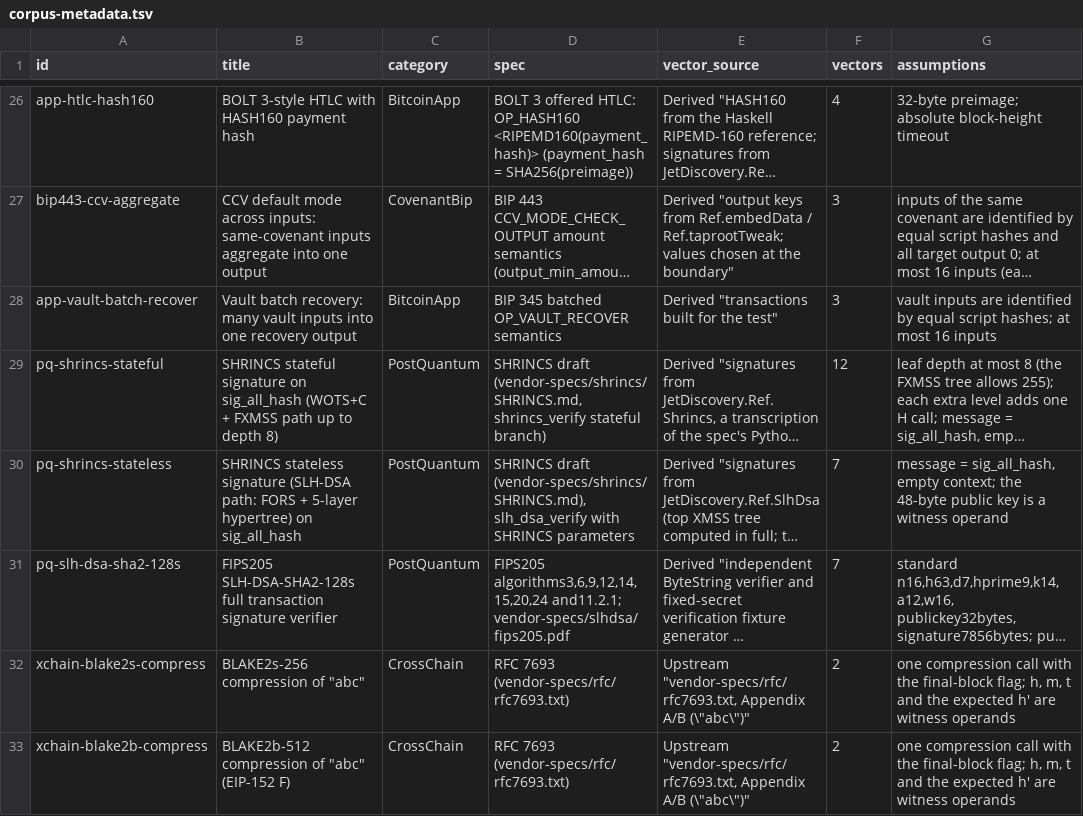
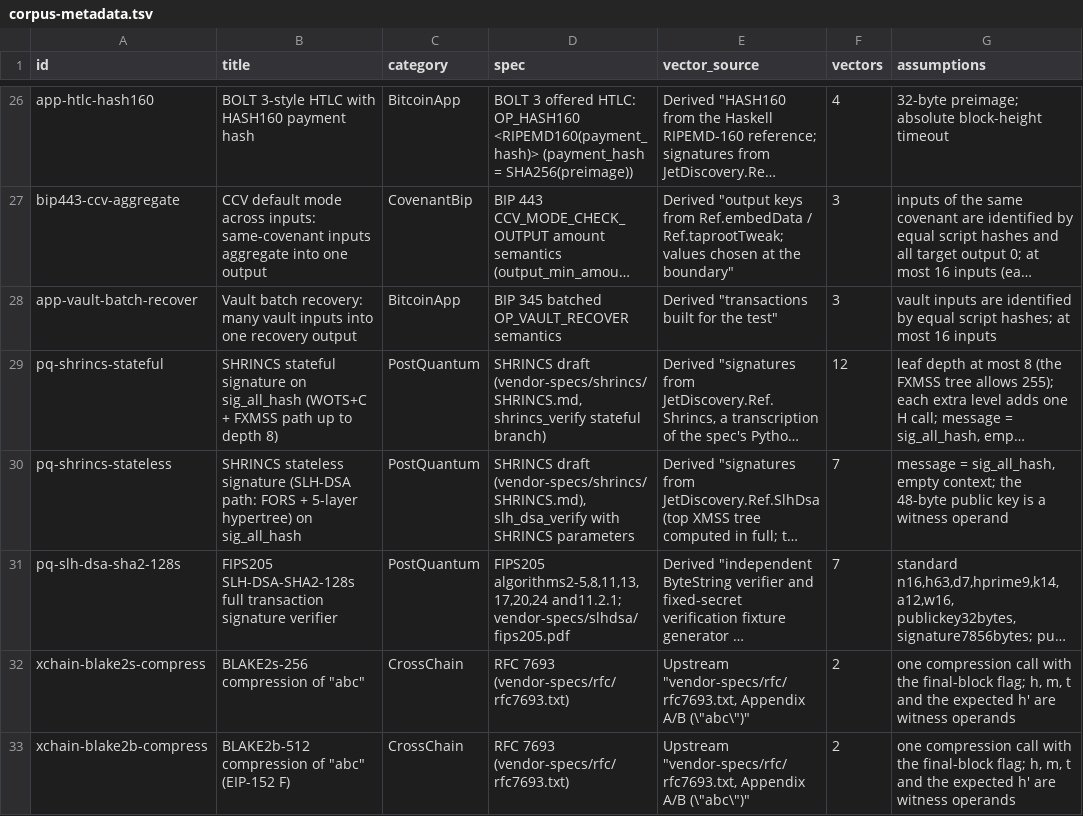
Before and after one commit to brenorb/simplicity, a TSV file: jet-discovery/reports/data/corpus-metadata.tsv, drawn as a sheet; only a part is shown, gaps mark what is left out; long unchanged cells end in …; the diff names each change by its address in the sheet, - before the commit and + after, or states it on an @@ line.

```diff
--- a/jet-discovery/reports/data/corpus-metadata.tsv
+++ b/jet-discovery/reports/data/corpus-metadata.tsv
-D31 (spec): FIPS205 algorithms3,6,9,12,14,15,20,24 and11.2.1; vendor-specs/slhdsa/fips205.pdf
+D31 (spec): FIPS205 algorithms2-5,8,11,13,17,20,24 and11.2.1; vendor-specs/slhdsa/fips205.pdf
```
Also changed, not shown: jet-discovery/reports/data/corpus-coverage.tsv, 12 other files.
